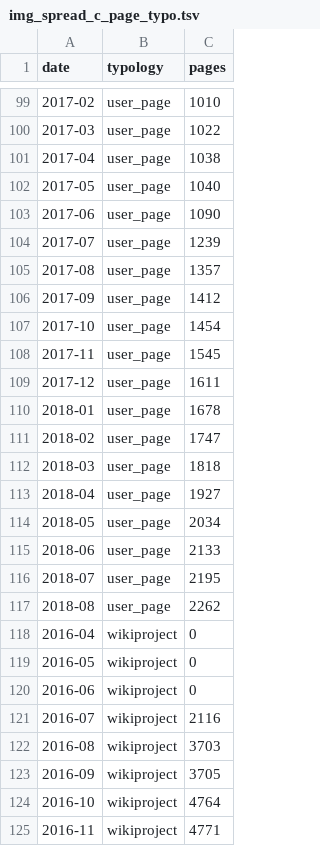
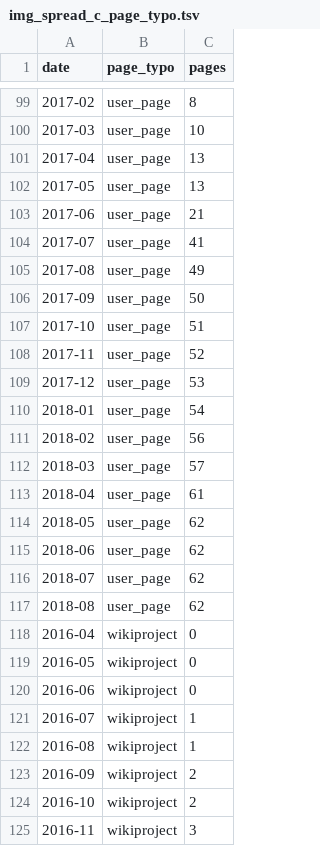
Before and after one commit to giovannipro/map-the-glam, a TSV file: scraper/parse/data/2_final/img_spread_c_page_typo.tsv, drawn as a sheet; only a part is shown, gaps mark what is left out; the diff covers the shown part only.

```diff
--- a/scraper/parse/data/2_final/img_spread_c_page_typo.tsv
+++ b/scraper/parse/data/2_final/img_spread_c_page_typo.tsv
@@ -1 +1 @@
-date	typology	pages
+date	page_typo	pages
@@ -99,20 +99,20 @@ date	typology	pages
-2017-02	user_page	1010
-2017-03	user_page	1022
-2017-04	user_page	1038
-2017-05	user_page	1040
-2017-06	user_page	1090
-2017-07	user_page	1239
-2017-08	user_page	1357
-2017-09	user_page	1412
-2017-10	user_page	1454
-2017-11	user_page	1545
-2017-12	user_page	1611
-2018-01	user_page	1678
-2018-02	user_page	1747
-2018-03	user_page	1818
-2018-04	user_page	1927
-2018-05	user_page	2034
-2018-06	user_page	2133
-2018-07	user_page	2195
-2018-08	user_page	2262
+2017-02	user_page	8
+2017-03	user_page	10
+2017-04	user_page	13
+2017-05	user_page	13
+2017-06	user_page	21
+2017-07	user_page	41
+2017-08	user_page	49
+2017-09	user_page	50
+2017-10	user_page	51
+2017-11	user_page	52
+2017-12	user_page	53
+2018-01	user_page	54
+2018-02	user_page	56
+2018-03	user_page	57
+2018-04	user_page	61
+2018-05	user_page	62
+2018-06	user_page	62
+2018-07	user_page	62
+2018-08	user_page	62
 2016-04	wikiproject	0
@@ -120,6 +120,6 @@ date	typology	pages
 2016-06	wikiproject	0
-2016-07	wikiproject	2116
-2016-08	wikiproject	3703
-2016-09	wikiproject	3705
-2016-10	wikiproject	4764
-2016-11	wikiproject	4771
+2016-07	wikiproject	1
+2016-08	wikiproject	1
+2016-09	wikiproject	2
+2016-10	wikiproject	2
+2016-11	wikiproject	3
```
Also changed, not shown: 81 edited cells elsewhere in this file, scraper/parse/data/2_final/img-spread_w_page_lang.tsv, scraper/parse/data/2_final/img-spread_w_page_typo.tsv, 11 other files.
